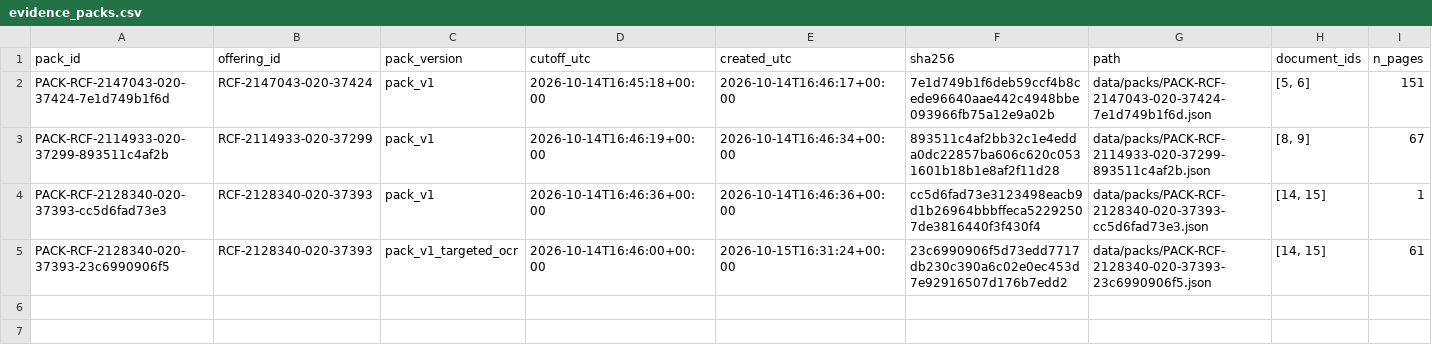
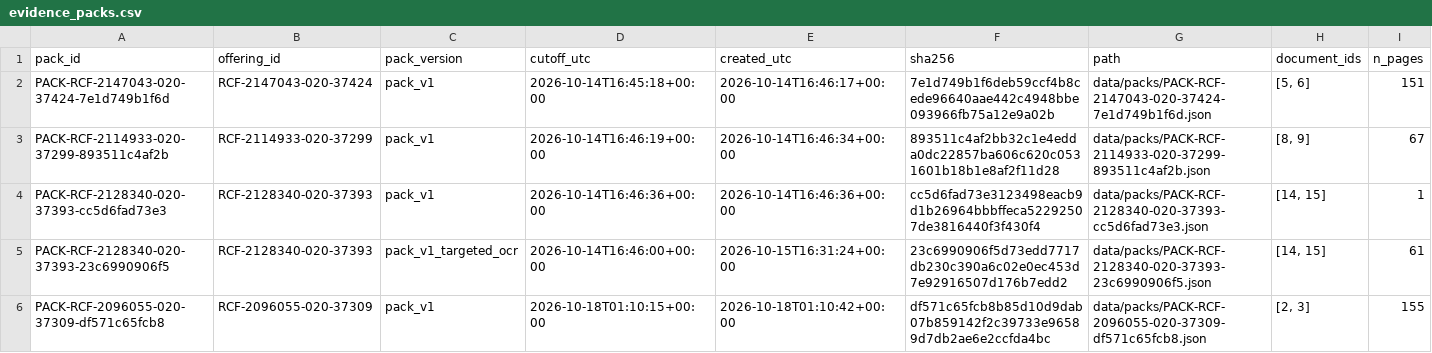
Before and after one commit to realizeit7/DunklikeVC, a CSV file: personal_vc_research/prospective/data/exports/evidence_packs.csv, drawn as a sheet; only a part is shown; rows hold the shown columns only; the diff names each change by its address in the sheet, - before the commit and + after, or states it on an @@ line.

```diff
--- a/personal_vc_research/prospective/data/exports/evidence_packs.csv
+++ b/personal_vc_research/prospective/data/exports/evidence_packs.csv
+row 6: PACK-RCF-2096055-020-37309-df571c65fcb8 | RCF-2096055-020-37309 | pack_v1 | 2026-10-18T01:10:15+00:00 | 2026-10-18T01:10:42+00:00 | df571c65fcb8b85d10d9dab07b859142f2c39733e96589d7db2ae6e2ccfda4bc | data/packs/PACK-RCF-2096055-020-37309-df571c65fcb8.json | [2, 3] | 155
```
Also changed, not shown: personal_vc_research/prospective/data/exports/analyst_versions.csv, personal_vc_research/prospective/data/exports/assessments_v3.csv, 12 other files.
